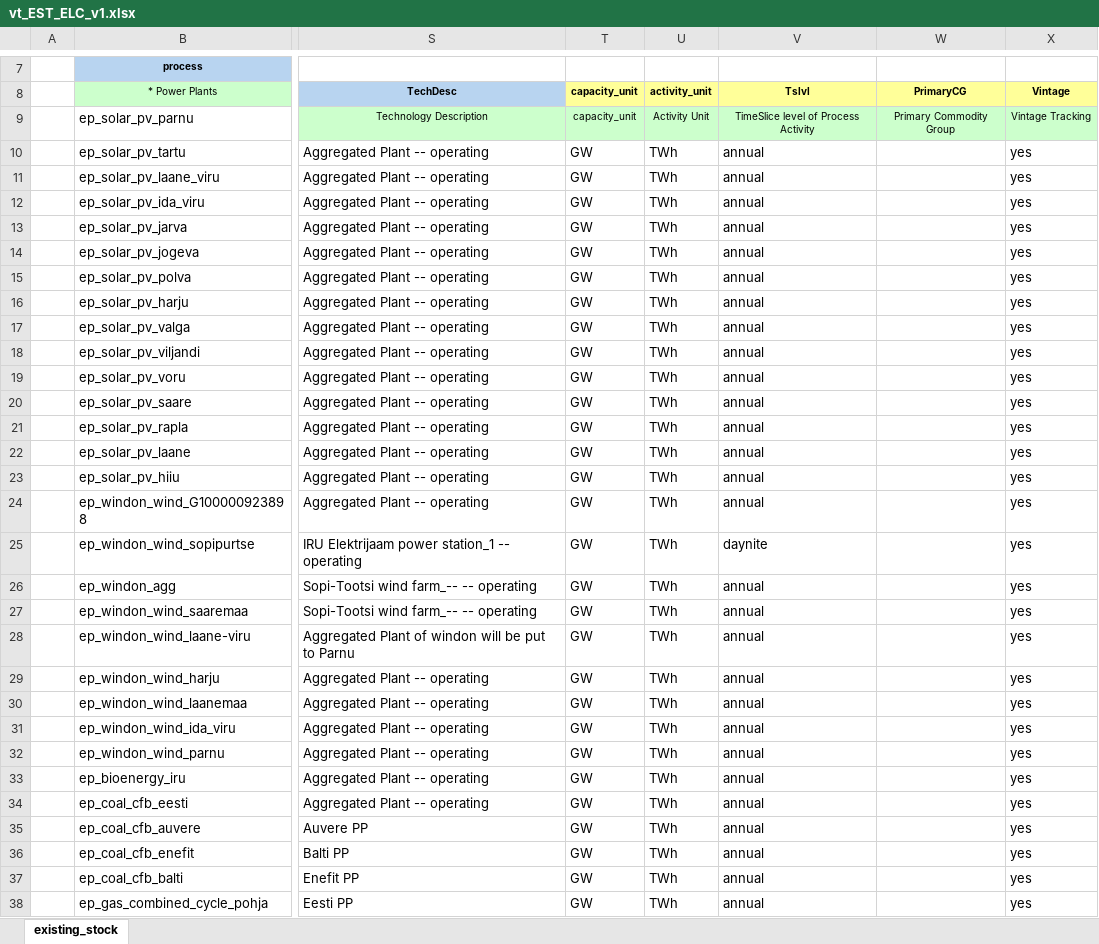
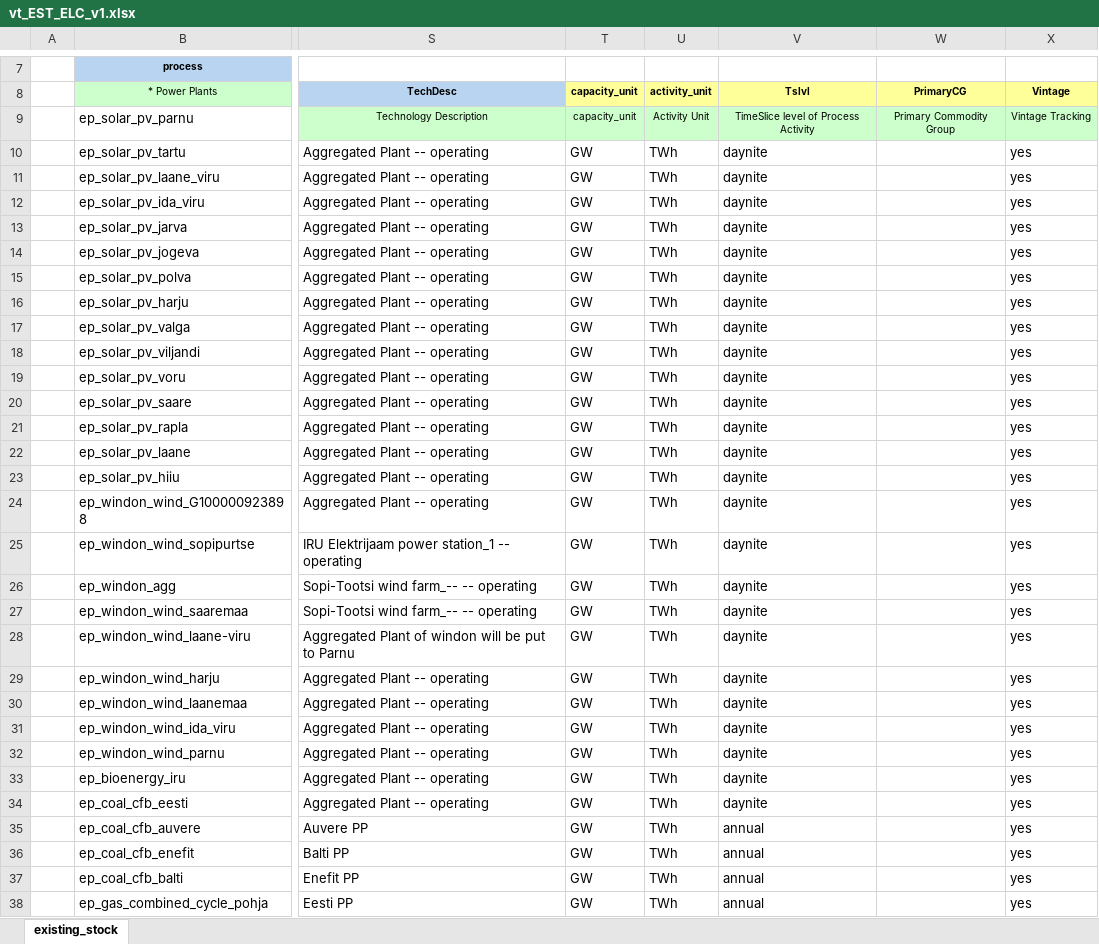
Before and after one commit to kraik98/ee-times, an Excel workbook: VerveStacks_EST/vt_EST_ELC_v1.xlsx, sheet existing_stock, drawn as a sheet; only a part is shown, gaps mark what is left out; values as stored, in another font and other column widths than the file's, no borders; the diff covers the shown part only; the diff names each change by its address in the sheet, - before the commit and + after, or states it on an @@ line.

```diff
--- a/VerveStacks_EST/vt_EST_ELC_v1.xlsx (sheet existing_stock)
+++ b/VerveStacks_EST/vt_EST_ELC_v1.xlsx (sheet existing_stock)
-V10:V24: annual
+V10:V24: daynite
-V26:V34: annual
+V26:V34: daynite
```
Also changed, not shown: 22 edited cells elsewhere in this sheet, VerveStacks_EST/BY_Trans.xlsx.
